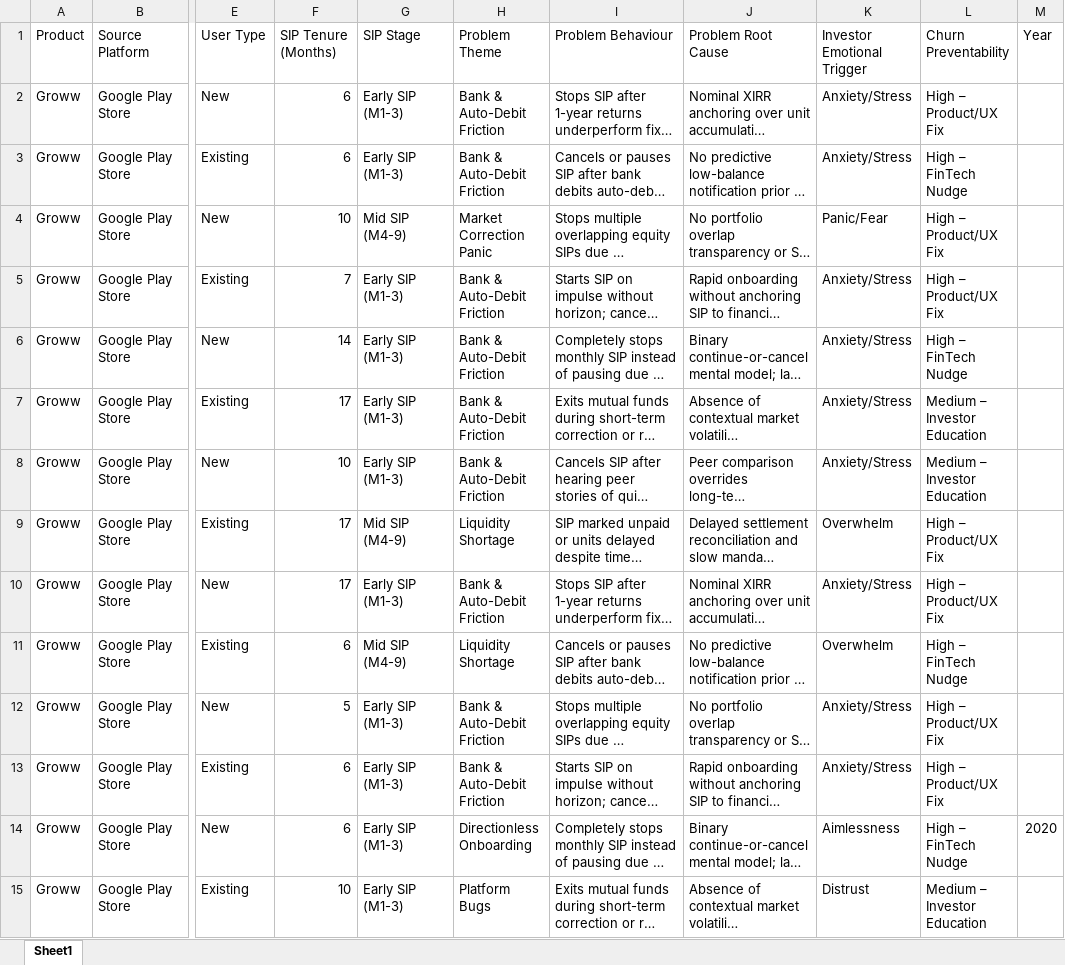
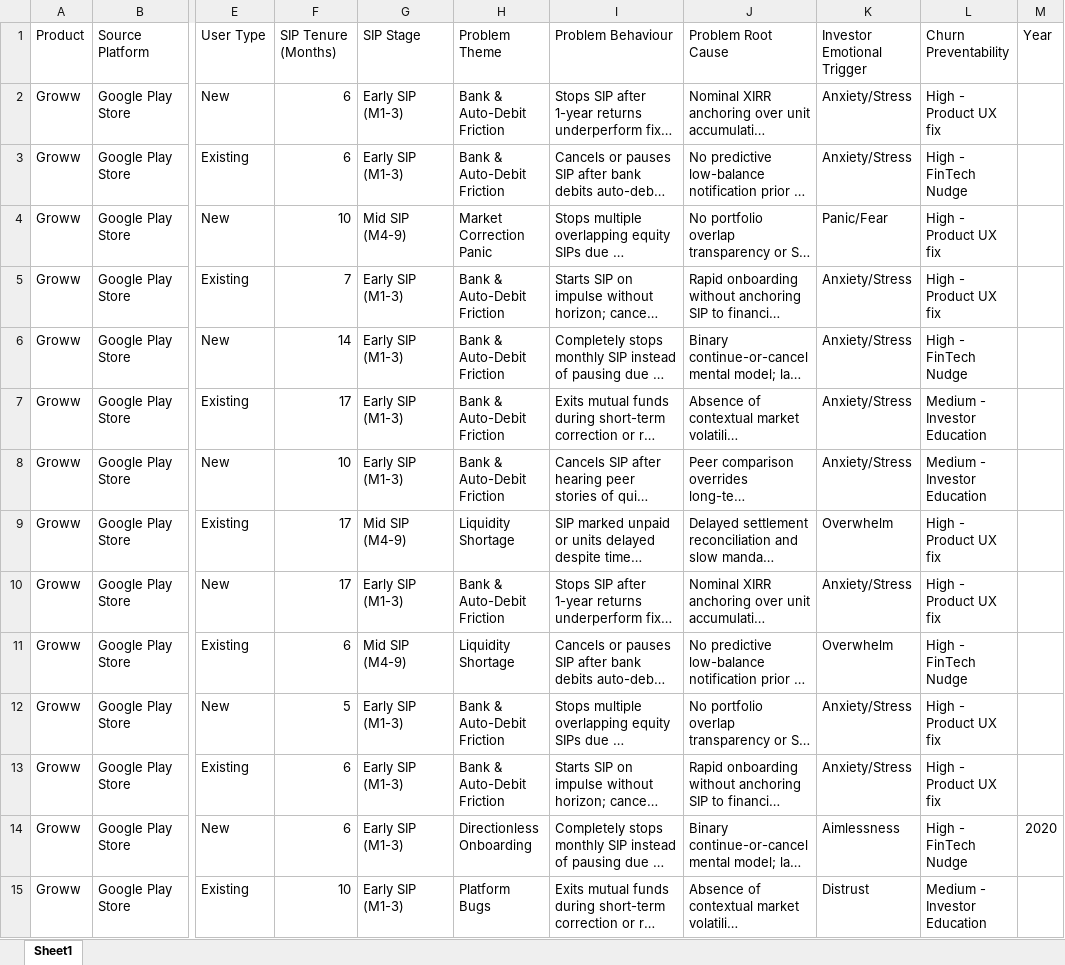
Before and after one commit to ritum205/sip-discovery-engine, an Excel workbook: wb.xlsx, sheet Sheet1, drawn as a sheet; only a part is shown, gaps mark what is left out; long unchanged cells end in …; values as stored, in another font and other column widths than the file's, no borders; the diff covers the shown part only; the diff names each change by its address in the sheet, - before the commit and + after, or states it on an @@ line.

```diff
--- a/wb.xlsx (sheet Sheet1)
+++ b/wb.xlsx (sheet Sheet1)
-L2 (Churn Preventability): High – Product/UX Fix
+L2 (Churn Preventability): High - Product UX fix
-L3 (Churn Preventability): High – FinTech Nudge
+L3 (Churn Preventability): High - FinTech Nudge
-L4:L5 (Churn Preventability): High – Product/UX Fix
+L4:L5 (Churn Preventability): High - Product UX fix
-L6 (Churn Preventability): High – FinTech Nudge
+L6 (Churn Preventability): High - FinTech Nudge
-L7:L8 (Churn Preventability): Medium – Investor Education
+L7:L8 (Churn Preventability): Medium - Investor Education
-L9:L10 (Churn Preventability): High – Product/UX Fix
+L9:L10 (Churn Preventability): High - Product UX fix
-L11 (Churn Preventability): High – FinTech Nudge
+L11 (Churn Preventability): High - FinTech Nudge
-L12:L13 (Churn Preventability): High – Product/UX Fix
+L12:L13 (Churn Preventability): High - Product UX fix
-L14 (Churn Preventability): High – FinTech Nudge
+L14 (Churn Preventability): High - FinTech Nudge
-L15 (Churn Preventability): Medium – Investor Education
+L15 (Churn Preventability): Medium - Investor Education
```
Also changed, not shown: 217 edited cells elsewhere in this sheet, 2 other files.
